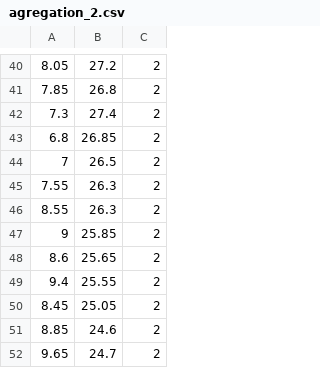
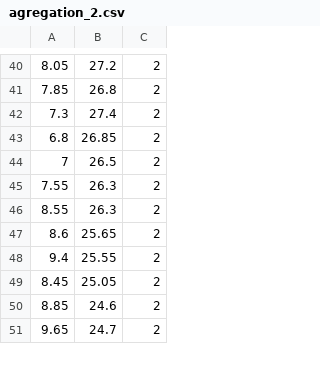
Before and after one commit to epalomar/datasets, a CSV file: agregation_2.csv, drawn as a sheet; only a part is shown, gaps mark what is left out; the diff names each change by its address in the sheet, - before the commit and + after, or states it on an @@ line.

Commit message:
Update agregation_2.csv

```diff
--- a/agregation_2.csv
+++ b/agregation_2.csv
-row 47: 9 | 25.85 | 2
```
